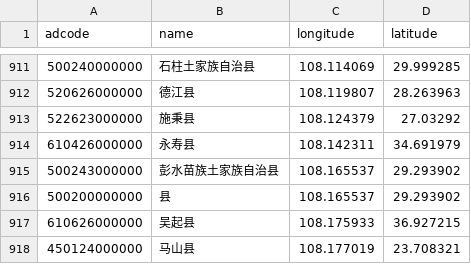
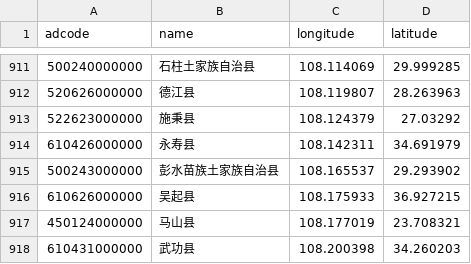
Before and after one commit to skahanium/Rh-s-PyTool, a CSV file: src/cp_lookup/attachment/adcodes.csv, drawn as a sheet; only a part is shown, gaps mark what is left out; the shorter side is filled out with more unchanged rows.

```diff
--- a/src/cp_lookup/attachment/adcodes.csv
+++ b/src/cp_lookup/attachment/adcodes.csv
@@ -915,3 +915,2 @@ adcode,name,longitude,latitude
 500243000000,彭水苗族土家族自治县,108.165537,29.293902
-500200000000,县,108.165537,29.293902
 610626000000,吴起县,108.175933,36.927215
```
Also changed, not shown: 4 other files.
